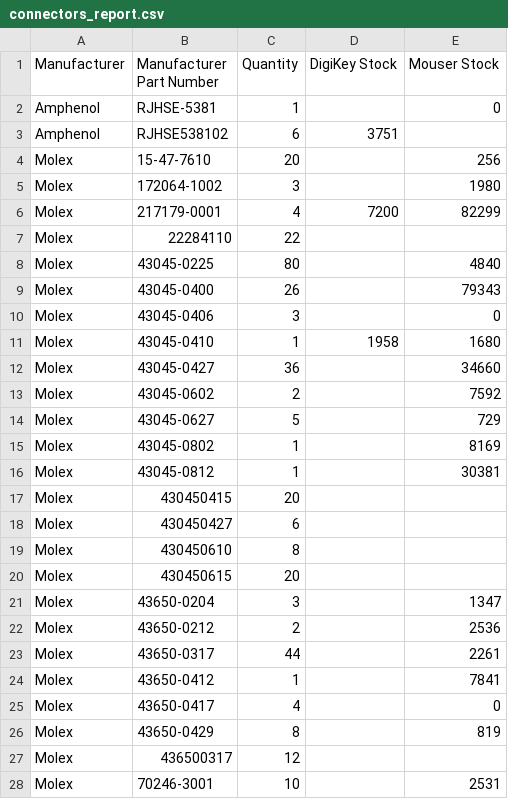
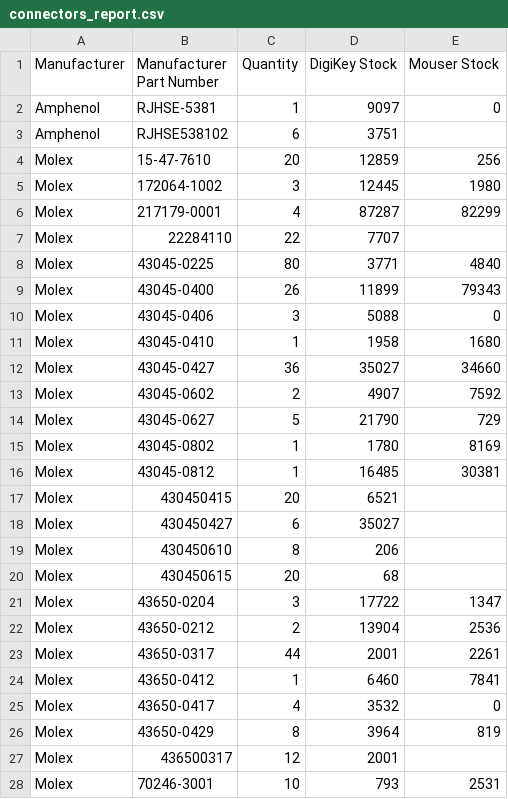
Before and after one commit to mytosbio/ee_mrp, a CSV file: connectors_report.csv, drawn as a sheet; only a part is shown; the diff covers the shown part only.

```diff
--- a/connectors_report.csv
+++ b/connectors_report.csv
@@ -1,28 +1,28 @@
 Manufacturer,Manufacturer Part Number,Quantity,DigiKey Stock,Mouser Stock
-Amphenol,RJHSE-5381,1,,0
+Amphenol,RJHSE-5381,1,9097,0
 Amphenol,RJHSE538102,6,3751,
-Molex,15-47-7610,20,,256
-Molex,172064-1002,3,,1980
-Molex,217179-0001,4,7200,82299
-Molex,22284110,22,,
-Molex,43045-0225,80,,4840
-Molex,43045-0400,26,,79343
-Molex,43045-0406,3,,0
+Molex,15-47-7610,20,12859,256
+Molex,172064-1002,3,12445,1980
+Molex,217179-0001,4,87287,82299
+Molex,22284110,22,7707,
+Molex,43045-0225,80,3771,4840
+Molex,43045-0400,26,11899,79343
+Molex,43045-0406,3,5088,0
 Molex,43045-0410,1,1958,1680
-Molex,43045-0427,36,,34660
-Molex,43045-0602,2,,7592
-Molex,43045-0627,5,,729
-Molex,43045-0802,1,,8169
-Molex,43045-0812,1,,30381
-Molex,430450415,20,,
-Molex,430450427,6,,
-Molex,430450610,8,,
-Molex,430450615,20,,
-Molex,43650-0204,3,,1347
-Molex,43650-0212,2,,2536
-Molex,43650-0317,44,,2261
-Molex,43650-0412,1,,7841
-Molex,43650-0417,4,,0
-Molex,43650-0429,8,,819
-Molex,436500317,12,,
-Molex,70246-3001,10,,2531
+Molex,43045-0427,36,35027,34660
+Molex,43045-0602,2,4907,7592
+Molex,43045-0627,5,21790,729
+Molex,43045-0802,1,1780,8169
+Molex,43045-0812,1,16485,30381
+Molex,430450415,20,6521,
+Molex,430450427,6,35027,
+Molex,430450610,8,206,
+Molex,430450615,20,68,
+Molex,43650-0204,3,17722,1347
+Molex,43650-0212,2,13904,2536
+Molex,43650-0317,44,2001,2261
+Molex,43650-0412,1,6460,7841
+Molex,43650-0417,4,3532,0
+Molex,43650-0429,8,3964,819
+Molex,436500317,12,2001,
+Molex,70246-3001,10,793,2531
```
Also changed, not shown: 2 edited cells elsewhere in this file, 2 other files.
